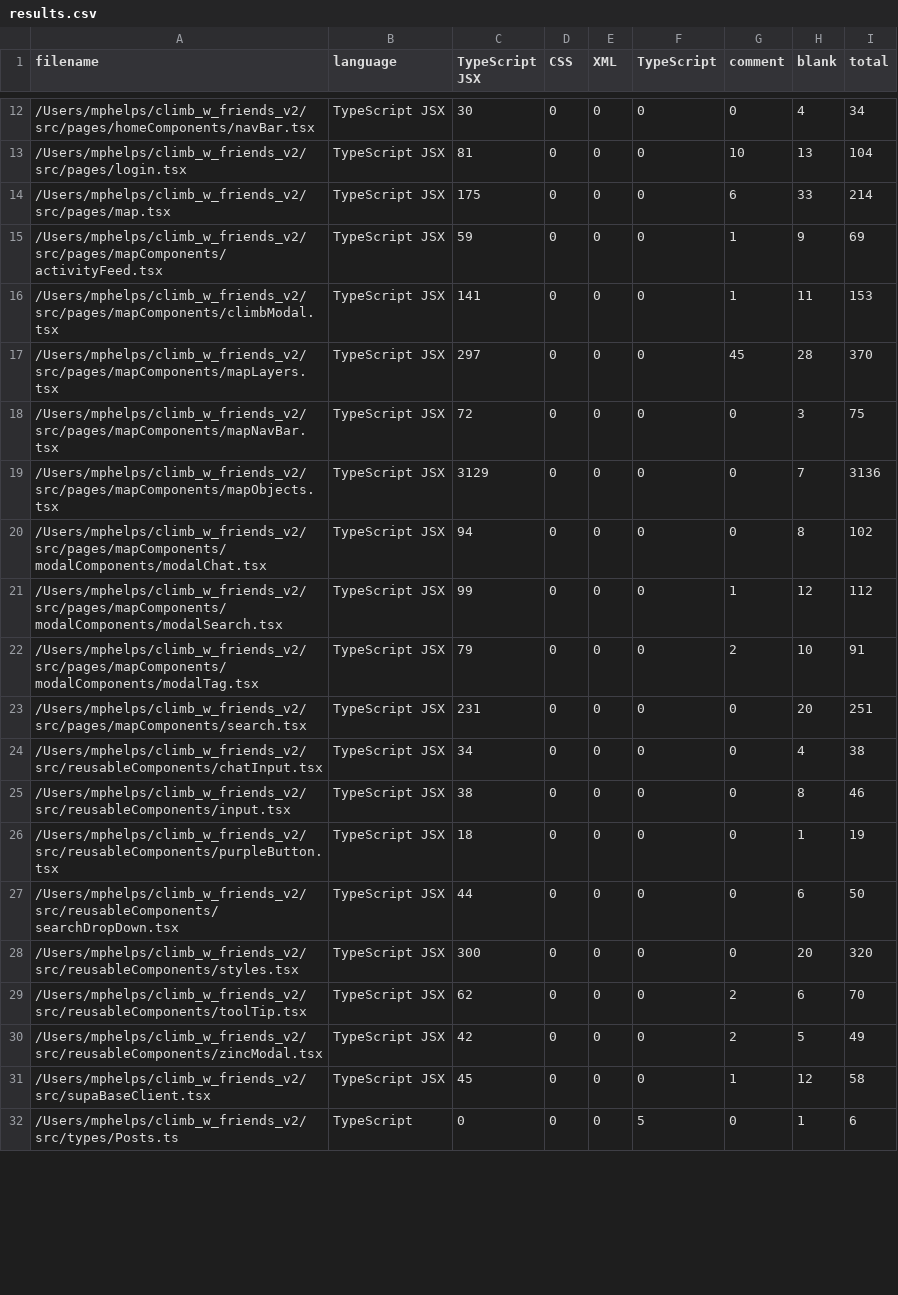
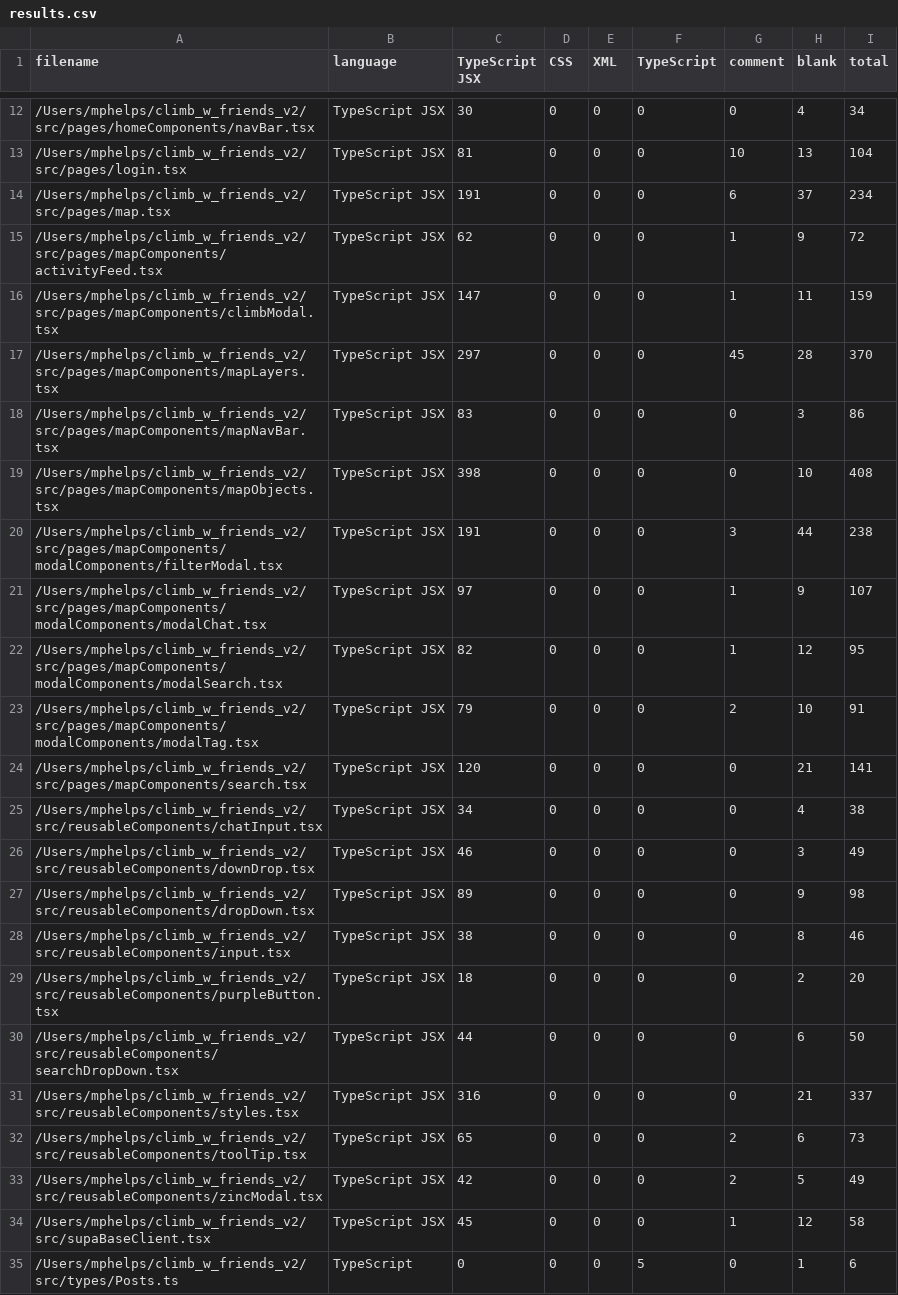
Before and after one commit to SuperMicah585/climb_w_friends_v2, a CSV file: .VSCodeCounter/2024-11-13_22-45-20/results.csv (was .VSCodeCounter/2024-11-11_23-35-23/results.csv), drawn as a sheet; only a part is shown, gaps mark what is left out; the diff covers the shown part only.

Commit message:
more stuff to filter modal

```diff
--- a/.VSCodeCounter/2024-11-11_23-35-23/results.csv
+++ b/.VSCodeCounter/2024-11-13_22-45-20/results.csv
@@ -13,18 +13,21 @@
 "/Users/mphelps/climb_w_friends_v2/src/pages/login.tsx", "TypeScript JSX", 81, 0, 0, 0, 10, 13, 104
-"/Users/mphelps/climb_w_friends_v2/src/pages/map.tsx", "TypeScript JSX", 175, 0, 0, 0, 6, 33, 214
-"/Users/mphelps/climb_w_friends_v2/src/pages/mapComponents/activityFeed.tsx", "TypeScript JSX", 59, 0, 0, 0, 1, 9, 69
-"/Users/mphelps/climb_w_friends_v2/src/pages/mapComponents/climbModal.tsx", "TypeScript JSX", 141, 0, 0, 0, 1, 11, 153
+"/Users/mphelps/climb_w_friends_v2/src/pages/map.tsx", "TypeScript JSX", 191, 0, 0, 0, 6, 37, 234
+"/Users/mphelps/climb_w_friends_v2/src/pages/mapComponents/activityFeed.tsx", "TypeScript JSX", 62, 0, 0, 0, 1, 9, 72
+"/Users/mphelps/climb_w_friends_v2/src/pages/mapComponents/climbModal.tsx", "TypeScript JSX", 147, 0, 0, 0, 1, 11, 159
 "/Users/mphelps/climb_w_friends_v2/src/pages/mapComponents/mapLayers.tsx", "TypeScript JSX", 297, 0, 0, 0, 45, 28, 370
-"/Users/mphelps/climb_w_friends_v2/src/pages/mapComponents/mapNavBar.tsx", "TypeScript JSX", 72, 0, 0, 0, 0, 3, 75
-"/Users/mphelps/climb_w_friends_v2/src/pages/mapComponents/mapObjects.tsx", "TypeScript JSX", 3129, 0, 0, 0, 0, 7, 3136
-"/Users/mphelps/climb_w_friends_v2/src/pages/mapComponents/modalComponents/modalChat.tsx", "TypeScript JSX", 94, 0, 0, 0, 0, 8, 102
-"/Users/mphelps/climb_w_friends_v2/src/pages/mapComponents/modalComponents/modalSearch.tsx", "TypeScript JSX", 99, 0, 0, 0, 1, 12, 112
+"/Users/mphelps/climb_w_friends_v2/src/pages/mapComponents/mapNavBar.tsx", "TypeScript JSX", 83, 0, 0, 0, 0, 3, 86
+"/Users/mphelps/climb_w_friends_v2/src/pages/mapComponents/mapObjects.tsx", "TypeScript JSX", 398, 0, 0, 0, 0, 10, 408
+"/Users/mphelps/climb_w_friends_v2/src/pages/mapComponents/modalComponents/filterModal.tsx", "TypeScript JSX", 191, 0, 0, 0, 3, 44, 238
+"/Users/mphelps/climb_w_friends_v2/src/pages/mapComponents/modalComponents/modalChat.tsx", "TypeScript JSX", 97, 0, 0, 0, 1, 9, 107
+"/Users/mphelps/climb_w_friends_v2/src/pages/mapComponents/modalComponents/modalSearch.tsx", "TypeScript JSX", 82, 0, 0, 0, 1, 12, 95
 "/Users/mphelps/climb_w_friends_v2/src/pages/mapComponents/modalComponents/modalTag.tsx", "TypeScript JSX", 79, 0, 0, 0, 2, 10, 91
-"/Users/mphelps/climb_w_friends_v2/src/pages/mapComponents/search.tsx", "TypeScript JSX", 231, 0, 0, 0, 0, 20, 251
+"/Users/mphelps/climb_w_friends_v2/src/pages/mapComponents/search.tsx", "TypeScript JSX", 120, 0, 0, 0, 0, 21, 141
 "/Users/mphelps/climb_w_friends_v2/src/reusableComponents/chatInput.tsx", "TypeScript JSX", 34, 0, 0, 0, 0, 4, 38
+"/Users/mphelps/climb_w_friends_v2/src/reusableComponents/downDrop.tsx", "TypeScript JSX", 46, 0, 0, 0, 0, 3, 49
+"/Users/mphelps/climb_w_friends_v2/src/reusableComponents/dropDown.tsx", "TypeScript JSX", 89, 0, 0, 0, 0, 9, 98
 "/Users/mphelps/climb_w_friends_v2/src/reusableComponents/input.tsx", "TypeScript JSX", 38, 0, 0, 0, 0, 8, 46
-"/Users/mphelps/climb_w_friends_v2/src/reusableComponents/purpleButton.tsx", "TypeScript JSX", 18, 0, 0, 0, 0, 1, 19
+"/Users/mphelps/climb_w_friends_v2/src/reusableComponents/purpleButton.tsx", "TypeScript JSX", 18, 0, 0, 0, 0, 2, 20
 "/Users/mphelps/climb_w_friends_v2/src/reusableComponents/searchDropDown.tsx", "TypeScript JSX", 44, 0, 0, 0, 0, 6, 50
-"/Users/mphelps/climb_w_friends_v2/src/reusableComponents/styles.tsx", "TypeScript JSX", 300, 0, 0, 0, 0, 20, 320
-"/Users/mphelps/climb_w_friends_v2/src/reusableComponents/toolTip.tsx", "TypeScript JSX", 62, 0, 0, 0, 2, 6, 70
+"/Users/mphelps/climb_w_friends_v2/src/reusableComponents/styles.tsx", "TypeScript JSX", 316, 0, 0, 0, 0, 21, 337
+"/Users/mphelps/climb_w_friends_v2/src/reusableComponents/toolTip.tsx", "TypeScript JSX", 65, 0, 0, 0, 2, 6, 73
 "/Users/mphelps/climb_w_friends_v2/src/reusableComponents/zincModal.tsx", "TypeScript JSX", 42, 0, 0, 0, 2, 5, 49
```
Also changed, not shown: 8 edited cells elsewhere in this file, 45 other files.
